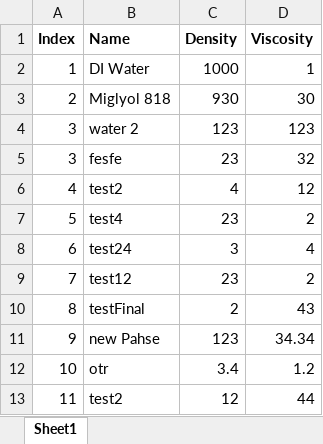
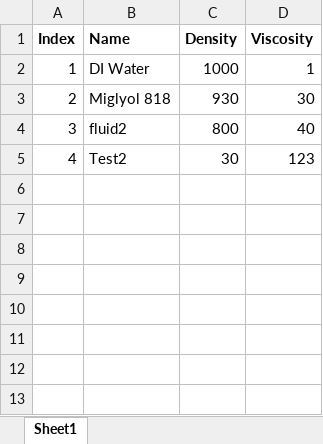
Before and after one commit to DasterSociety/FlowCalculatorClasses, an Excel workbook: DataLog.xlsx, sheet Sheet1, drawn as a sheet; values as stored, in another font and other column widths than the file's, no borders; removed rows and columns are numbered as before the commit, all else as after; the diff names each change by its address in the sheet, - before the commit and + after, or states it on an @@ line.

```diff
--- a/DataLog.xlsx (sheet Sheet1)
+++ b/DataLog.xlsx (sheet Sheet1)
-row 4: 3 | water 2 | 123 | 123
-row 5: 3 | fesfe | 23 | 32
+row 4: 3 | fluid2 | 800 | 40
-B5 (Name): test2
+B5 (Name): Test2
-C5 (Density): 4
+C5 (Density): 30
-D5 (Viscosity): 12
+D5 (Viscosity): 123
-row 7: 5 | test4 | 23 | 2
-row 8: 6 | test24 | 3 | 4
-row 9: 7 | test12 | 23 | 2
-row 10: 8 | testFinal | 2 | 43
-row 11: 9 | new Pahse | 123 | 34.34
-row 12: 10 | otr | 3.4 | 1.2
-row 13: 11 | test2 | 12 | 44
```
Also changed, not shown: 11 other files.
